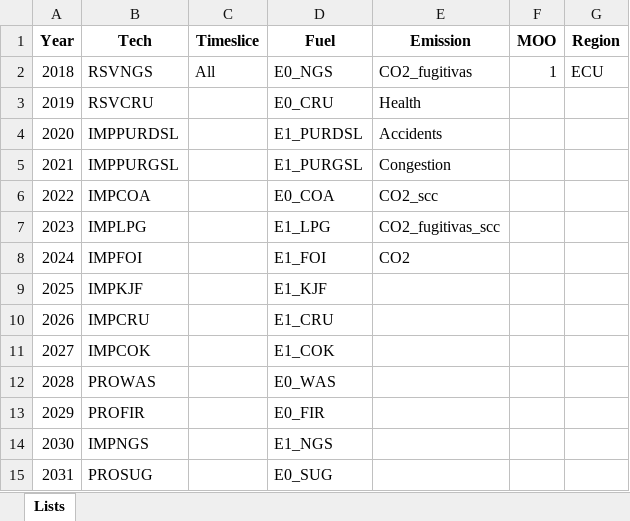
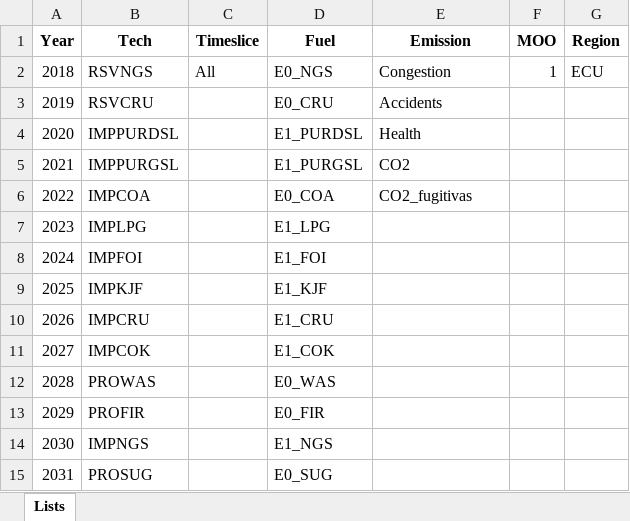
Before and after one commit to PLANMICC/OSeMOSYS-Ecuador, an Excel workbook: Energia/Model/t1_confection/A2_Structure_Lists.xlsx, sheet Lists, drawn as a sheet; only a part is shown; values as stored, in another font and other column widths than the file's, no borders; the diff names each change by its address in the sheet, - before the commit and + after, or states it on an @@ line.

```diff
--- a/Energia/Model/t1_confection/A2_Structure_Lists.xlsx (sheet Lists)
+++ b/Energia/Model/t1_confection/A2_Structure_Lists.xlsx (sheet Lists)
-E2 (Emission): CO2_fugitivas
+E2 (Emission): Congestion
-E3 (Emission): Health
+E3 (Emission): Accidents
-E4 (Emission): Accidents
+E4 (Emission): Health
-E5 (Emission): Congestion
+E5 (Emission): CO2
-E6 (Emission): CO2_scc
+E6 (Emission): CO2_fugitivas
-E7 (Emission): CO2_fugitivas_scc
+E7 (Emission): (empty)
-E8 (Emission): CO2
+E8 (Emission): (empty)
```
Also changed, not shown: 1 other file.
